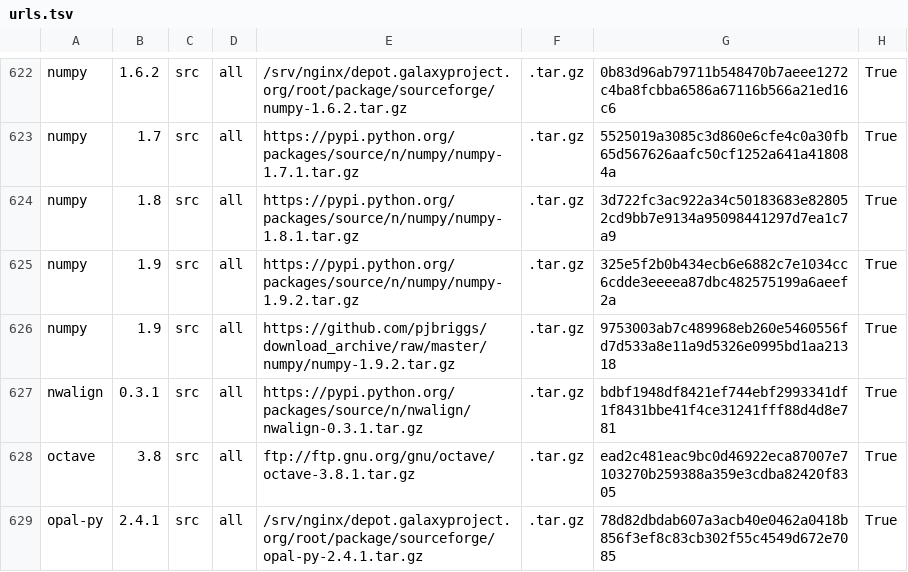
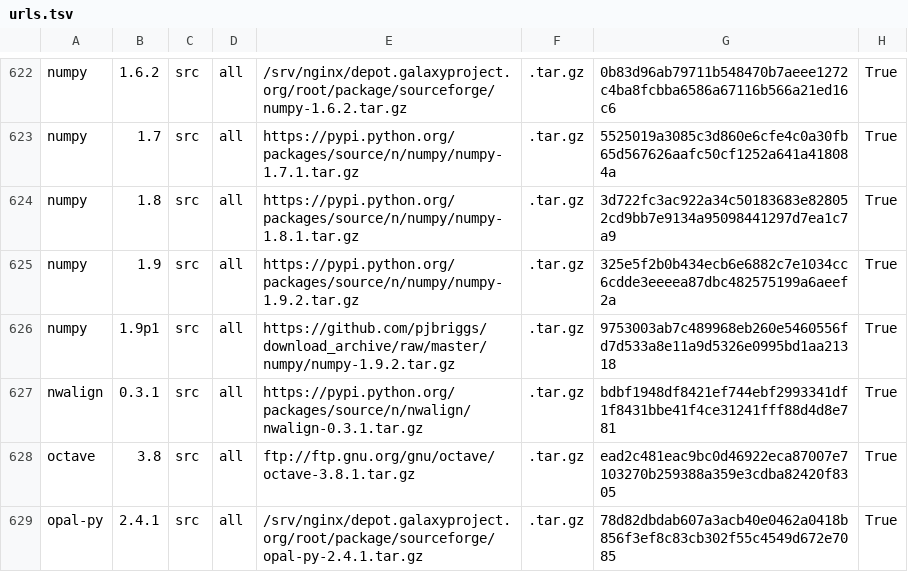
Before and after one commit to galaxyproject/cargo-port, a TSV file: urls.tsv, drawn as a sheet; only a part is shown, gaps mark what is left out.

Commit message:
Make version of patched numpy '1.9p1' (to indicate patch).

```diff
--- a/urls.tsv
+++ b/urls.tsv
@@ -625,3 +625,3 @@ numpy	1.8	src	all	https://pypi.python.org/packages/source/n/numpy/numpy-1.8.1.ta
 numpy	1.9	src	all	https://pypi.python.org/packages/source/n/numpy/numpy-1.9.2.tar.gz	.tar.gz	325e5f2b0b434ecb6e6882c7e1034cc6cdde3eeeea87dbc482575199a6aeef2a	True
-numpy	1.9	src	all	https://github.com/pjbriggs/download_archive/raw/master/numpy/numpy-1.9.2.tar.gz	.tar.gz	9753003ab7c489968eb260e5460556fd7d533a8e11a9d5326e0995bd1aa21318	True
+numpy	1.9p1	src	all	https://github.com/pjbriggs/download_archive/raw/master/numpy/numpy-1.9.2.tar.gz	.tar.gz	9753003ab7c489968eb260e5460556fd7d533a8e11a9d5326e0995bd1aa21318	True
 nwalign	0.3.1	src	all	https://pypi.python.org/packages/source/n/nwalign/nwalign-0.3.1.tar.gz	.tar.gz	bdbf1948df8421ef744ebf2993341df1f8431bbe41f4ce31241fff88d4d8e781	True
```
